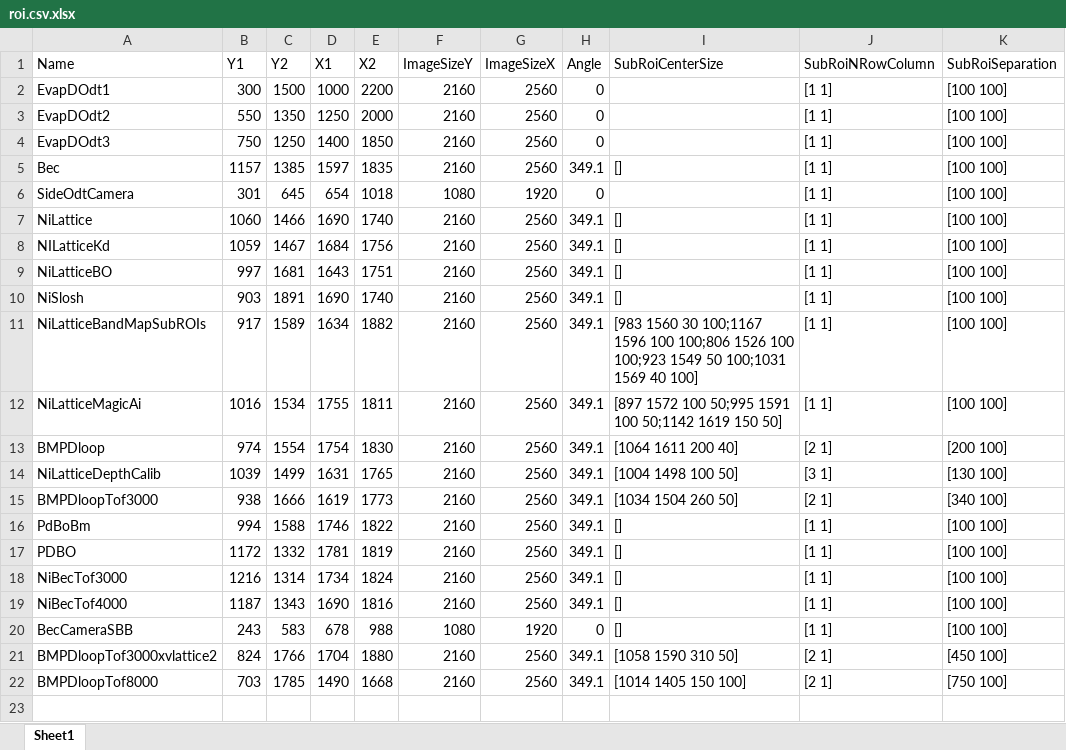
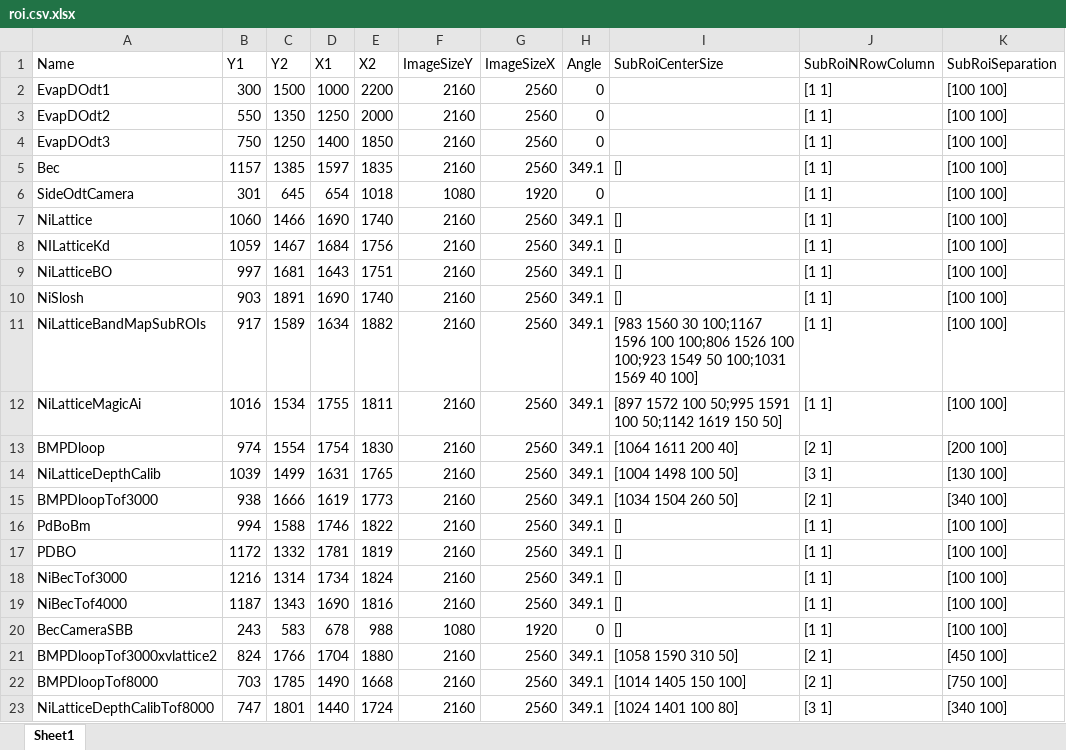
Before and after one commit to weldlabucsb/MuscleMuseum_Li, an Excel workbook: .config/acquisitionConfig/roi.csv.xlsx, sheet Sheet1, drawn as a sheet; values as stored, in another font and other column widths than the file's, no borders; the diff names each change by its address in the sheet, - before the commit and + after, or states it on an @@ line.

```diff
--- a/.config/acquisitionConfig/roi.csv.xlsx (sheet Sheet1)
+++ b/.config/acquisitionConfig/roi.csv.xlsx (sheet Sheet1)
+row 23: NiLatticeDepthCalibTof8000 | 747 | 1801 | 1440 | 1724 | 2160 | 2560 | 349.1 | [1024 1401 100 80] | [3 1] | [340 100]
```
Also changed, not shown: .config/becExpConfig/becExpType.csv.xlsx, 2 other files.
